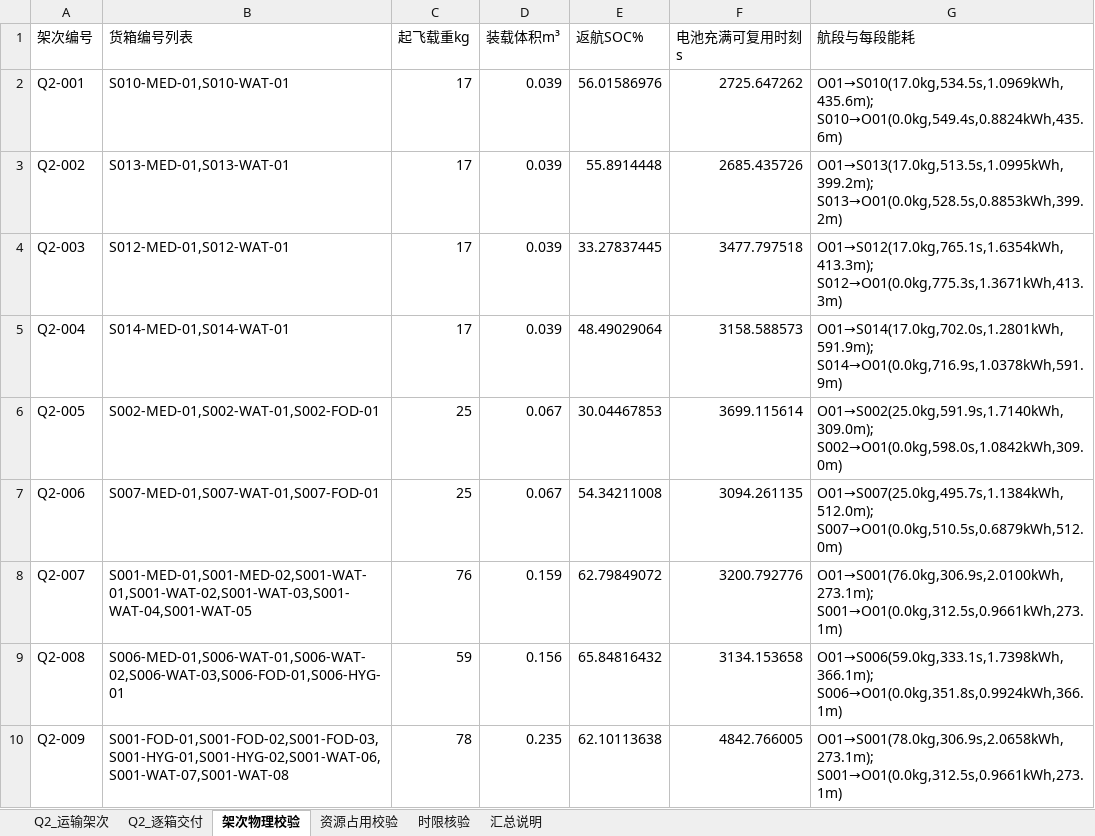
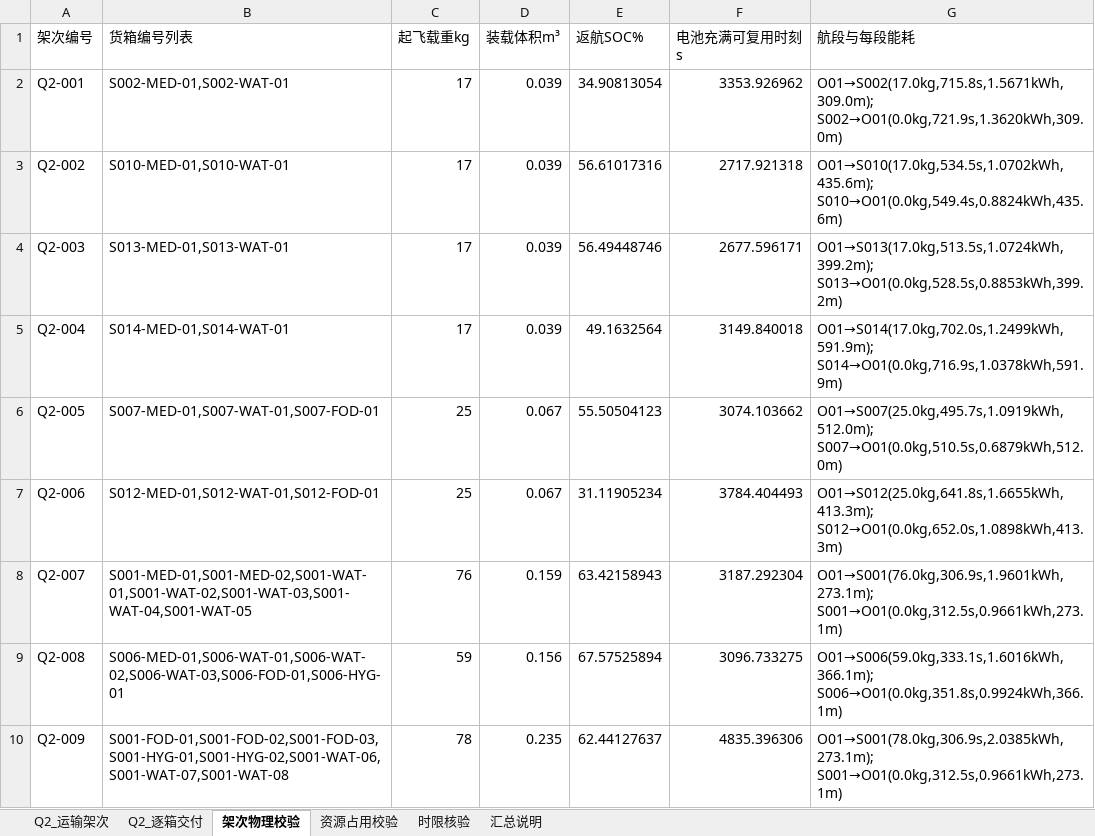
Before and after one commit to jinding-droid/Drone-transportation, an Excel workbook: Q2_结果.xlsx, sheet 架次物理校验, drawn as a sheet; only a part is shown; values as stored, in another font and other column widths than the file's, no borders; the diff covers the shown part only; the diff names each change by its address in the sheet, - before the commit and + after, or states it on an @@ line.

```diff
--- a/Q2_结果.xlsx (sheet 架次物理校验)
+++ b/Q2_结果.xlsx (sheet 架次物理校验)
-B2 (货箱编号列表): S010-MED-01,S010-WAT-01
+B2 (货箱编号列表): S002-MED-01,S002-WAT-01
-E2 (返航SOC%): 56.01586976
+E2 (返航SOC%): 34.90813054
-F2 (电池充满可复用时刻s): 2725.647262
+F2 (电池充满可复用时刻s): 3353.926962
-G2 (航段与每段能耗): O01→S010(17.0kg,534.5s,1.0969kWh,435.6m); S010→O01(0.0kg,549.4s,0.8824kWh,435.6m)
+G2 (航段与每段能耗): O01→S002(17.0kg,715.8s,1.5671kWh,309.0m); S002→O01(0.0kg,721.9s,1.3620kWh,309.0m)
-B3 (货箱编号列表): S013-MED-01,S013-WAT-01
+B3 (货箱编号列表): S010-MED-01,S010-WAT-01
-E3 (返航SOC%): 55.8914448
+E3 (返航SOC%): 56.61017316
-F3 (电池充满可复用时刻s): 2685.435726
+F3 (电池充满可复用时刻s): 2717.921318
-G3 (航段与每段能耗): O01→S013(17.0kg,513.5s,1.0995kWh,399.2m); S013→O01(0.0kg,528.5s,0.8853kWh,399.2m)
+G3 (航段与每段能耗): O01→S010(17.0kg,534.5s,1.0702kWh,435.6m); S010→O01(0.0kg,549.4s,0.8824kWh,435.6m)
-B4 (货箱编号列表): S012-MED-01,S012-WAT-01
+B4 (货箱编号列表): S013-MED-01,S013-WAT-01
-E4 (返航SOC%): 33.27837445
+E4 (返航SOC%): 56.49448746
-F4 (电池充满可复用时刻s): 3477.797518
+F4 (电池充满可复用时刻s): 2677.596171
-G4 (航段与每段能耗): O01→S012(17.0kg,765.1s,1.6354kWh,413.3m); S012→O01(0.0kg,775.3s,1.3671kWh,413.3m)
+G4 (航段与每段能耗): O01→S013(17.0kg,513.5s,1.0724kWh,399.2m); S013→O01(0.0kg,528.5s,0.8853kWh,399.2m)
-E5 (返航SOC%): 48.49029064
+E5 (返航SOC%): 49.1632564
-F5 (电池充满可复用时刻s): 3158.588573
+F5 (电池充满可复用时刻s): 3149.840018
-G5 (航段与每段能耗): O01→S014(17.0kg,702.0s,1.2801kWh,591.9m); S014→O01(0.0kg,716.9s,1.0378kWh,591.9m)
+G5 (航段与每段能耗): O01→S014(17.0kg,702.0s,1.2499kWh,591.9m); S014→O01(0.0kg,716.9s,1.0378kWh,591.9m)
-B6 (货箱编号列表): S002-MED-01,S002-WAT-01,S002-FOD-01
+B6 (货箱编号列表): S007-MED-01,S007-WAT-01,S007-FOD-01
-E6 (返航SOC%): 30.04467853
+E6 (返航SOC%): 55.50504123
-F6 (电池充满可复用时刻s): 3699.115614
+F6 (电池充满可复用时刻s): 3074.103662
-G6 (航段与每段能耗): O01→S002(25.0kg,591.9s,1.7140kWh,309.0m); S002→O01(0.0kg,598.0s,1.0842kWh,309.0m)
+G6 (航段与每段能耗): O01→S007(25.0kg,495.7s,1.0919kWh,512.0m); S007→O01(0.0kg,510.5s,0.6879kWh,512.0m)
-B7 (货箱编号列表): S007-MED-01,S007-WAT-01,S007-FOD-01
+B7 (货箱编号列表): S012-MED-01,S012-WAT-01,S012-FOD-01
-E7 (返航SOC%): 54.34211008
+E7 (返航SOC%): 31.11905234
-F7 (电池充满可复用时刻s): 3094.261135
+F7 (电池充满可复用时刻s): 3784.404493
-G7 (航段与每段能耗): O01→S007(25.0kg,495.7s,1.1384kWh,512.0m); S007→O01(0.0kg,510.5s,0.6879kWh,512.0m)
+G7 (航段与每段能耗): O01→S012(25.0kg,641.8s,1.6655kWh,413.3m); S012→O01(0.0kg,652.0s,1.0898kWh,413.3m)
-E8 (返航SOC%): 62.79849072
+E8 (返航SOC%): 63.42158943
-F8 (电池充满可复用时刻s): 3200.792776
+F8 (电池充满可复用时刻s): 3187.292304
-G8 (航段与每段能耗): O01→S001(76.0kg,306.9s,2.0100kWh,273.1m); S001→O01(0.0kg,312.5s,0.9661kWh,273.1m)
+G8 (航段与每段能耗): O01→S001(76.0kg,306.9s,1.9601kWh,273.1m); S001→O01(0.0kg,312.5s,0.9661kWh,273.1m)
-E9 (返航SOC%): 65.84816432
+E9 (返航SOC%): 67.57525894
-F9 (电池充满可复用时刻s): 3134.153658
+F9 (电池充满可复用时刻s): 3096.733275
-G9 (航段与每段能耗): O01→S006(59.0kg,333.1s,1.7398kWh,366.1m); S006→O01(0.0kg,351.8s,0.9924kWh,366.1m)
+G9 (航段与每段能耗): O01→S006(59.0kg,333.1s,1.6016kWh,366.1m); S006→O01(0.0kg,351.8s,0.9924kWh,366.1m)
-E10 (返航SOC%): 62.10113638
+E10 (返航SOC%): 62.44127637
-F10 (电池充满可复用时刻s): 4842.766005
+F10 (电池充满可复用时刻s): 4835.396306
-G10 (航段与每段能耗): O01→S001(78.0kg,306.9s,2.0658kWh,273.1m); S001→O01(0.0kg,312.5s,0.9661kWh,273.1m)
+G10 (航段与每段能耗): O01→S001(78.0kg,306.9s,2.0385kWh,273.1m); S001→O01(0.0kg,312.5s,0.9661kWh,273.1m)
```
Also changed, not shown: 1 removed row and 56 edited cells elsewhere in this sheet, sheet Q2_逐箱交付, sheet 时限核验, sheet Q2_运输架次, sheet 资源占用校验, sheet 汇总说明, Q1_结果.xlsx, Q3_结果.xlsx, 7 other files.
